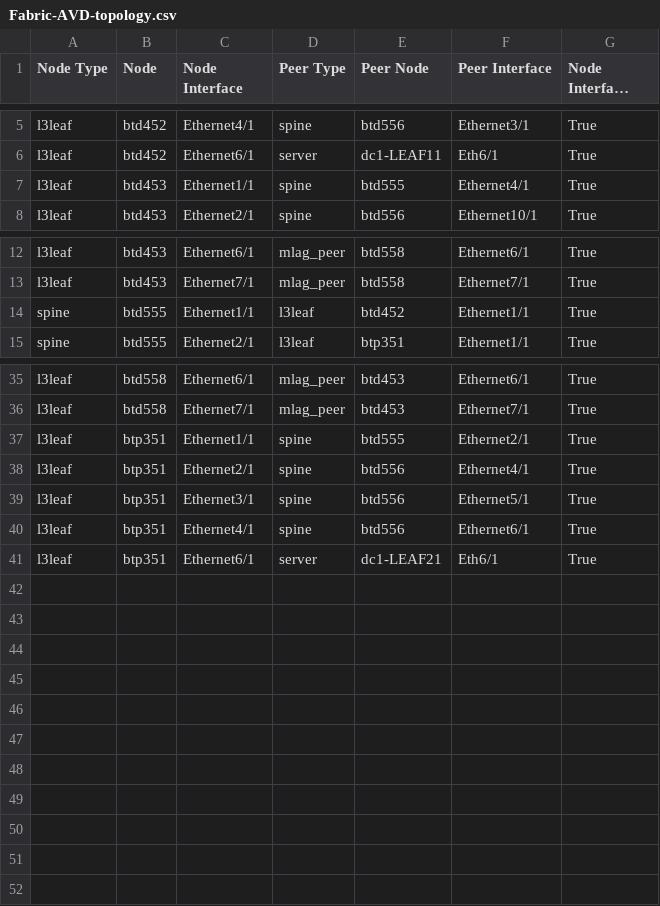
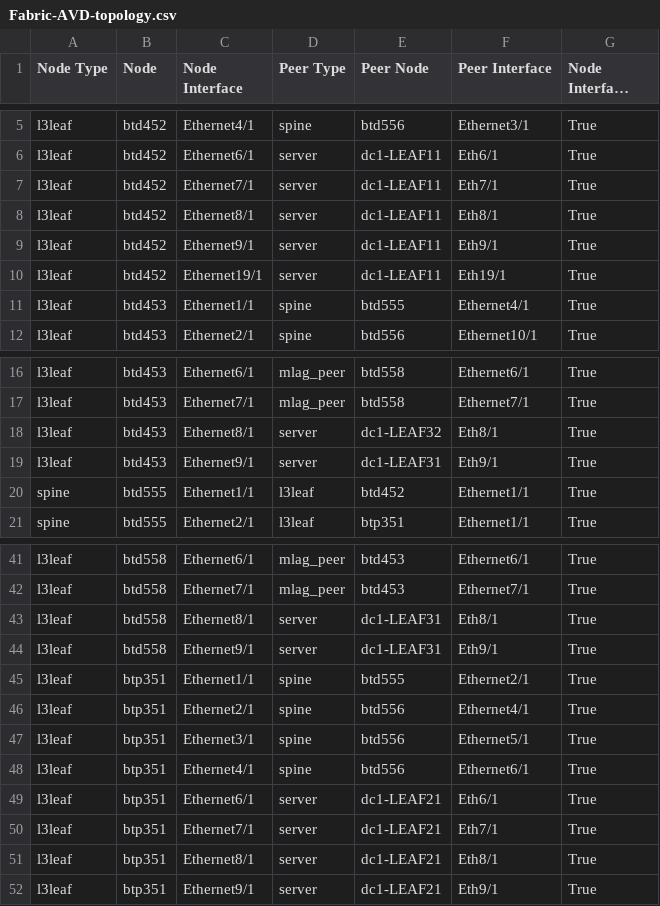
Before and after one commit to janardhan2369/POCs, a CSV file: inventory/documentation/fabric/Fabric-AVD-topology.csv, drawn as a sheet; only a part is shown, gaps mark what is left out; long unchanged cells end in …; the diff names each change by its address in the sheet, - before the commit and + after, or states it on an @@ line.

```diff
--- a/inventory/documentation/fabric/Fabric-AVD-topology.csv
+++ b/inventory/documentation/fabric/Fabric-AVD-topology.csv
+row 7: l3leaf | btd452 | Ethernet7/1 | server | dc1-LEAF11 | Eth7/1 | True
+row 8: l3leaf | btd452 | Ethernet8/1 | server | dc1-LEAF11 | Eth8/1 | True
+row 9: l3leaf | btd452 | Ethernet9/1 | server | dc1-LEAF11 | Eth9/1 | True
+row 10: l3leaf | btd452 | Ethernet19/1 | server | dc1-LEAF11 | Eth19/1 | True
+row 18: l3leaf | btd453 | Ethernet8/1 | server | dc1-LEAF32 | Eth8/1 | True
+row 19: l3leaf | btd453 | Ethernet9/1 | server | dc1-LEAF31 | Eth9/1 | True
+row 43: l3leaf | btd558 | Ethernet8/1 | server | dc1-LEAF31 | Eth8/1 | True
+row 44: l3leaf | btd558 | Ethernet9/1 | server | dc1-LEAF31 | Eth9/1 | True
+row 50: l3leaf | btp351 | Ethernet7/1 | server | dc1-LEAF21 | Eth7/1 | True
+row 51: l3leaf | btp351 | Ethernet8/1 | server | dc1-LEAF21 | Eth8/1 | True
+row 52: l3leaf | btp351 | Ethernet9/1 | server | dc1-LEAF21 | Eth9/1 | True
```
Also changed, not shown: 27 other files.
